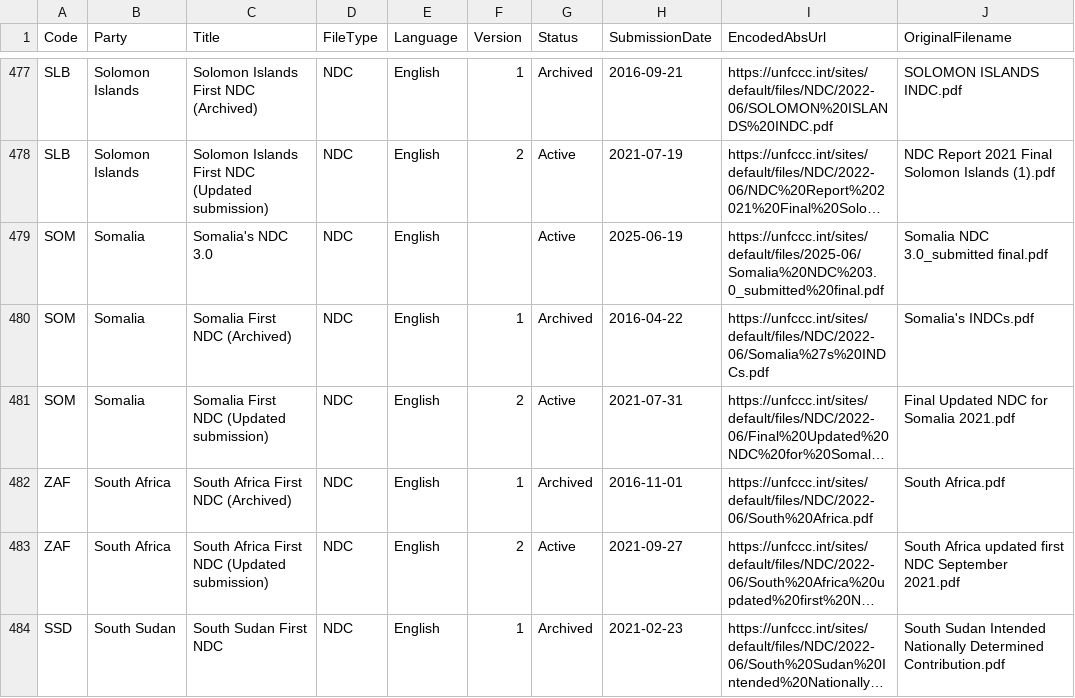
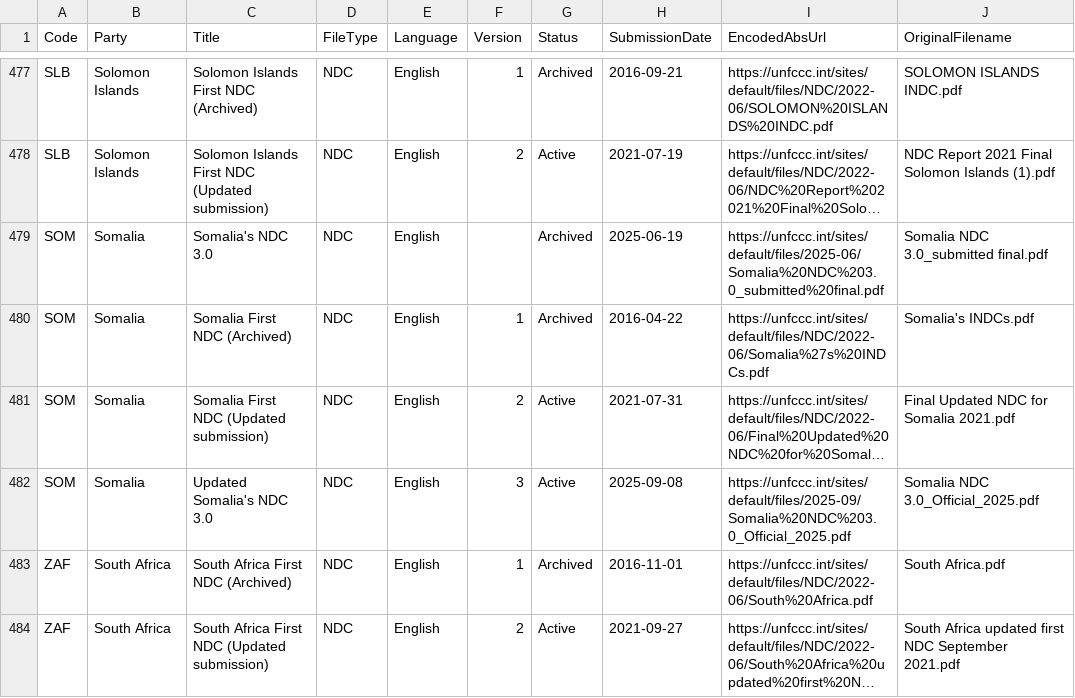
Before and after one commit to openclimatedata/ndcs, a CSV file: data/ndcs.csv, drawn as a sheet; only a part is shown, gaps mark what is left out; the shorter side is filled out with more unchanged rows; long unchanged cells end in …; the diff names each change by its address in the sheet, - before the commit and + after, or states it on an @@ line.

```diff
--- a/data/ndcs.csv
+++ b/data/ndcs.csv
-G479 (Status): Active
+G479 (Status): Archived
+row 482: SOM | Somalia | Updated Somalia's NDC 3.0 | NDC | English | 3 | Active | 2025-09-08 | https://unfccc.int/sites/default/files/2025-09/Somalia%20NDC%203.0_Official_2025.pdf | Somalia NDC 3.0_Official_2025.pdf
```
Also changed, not shown: 1 other file.
